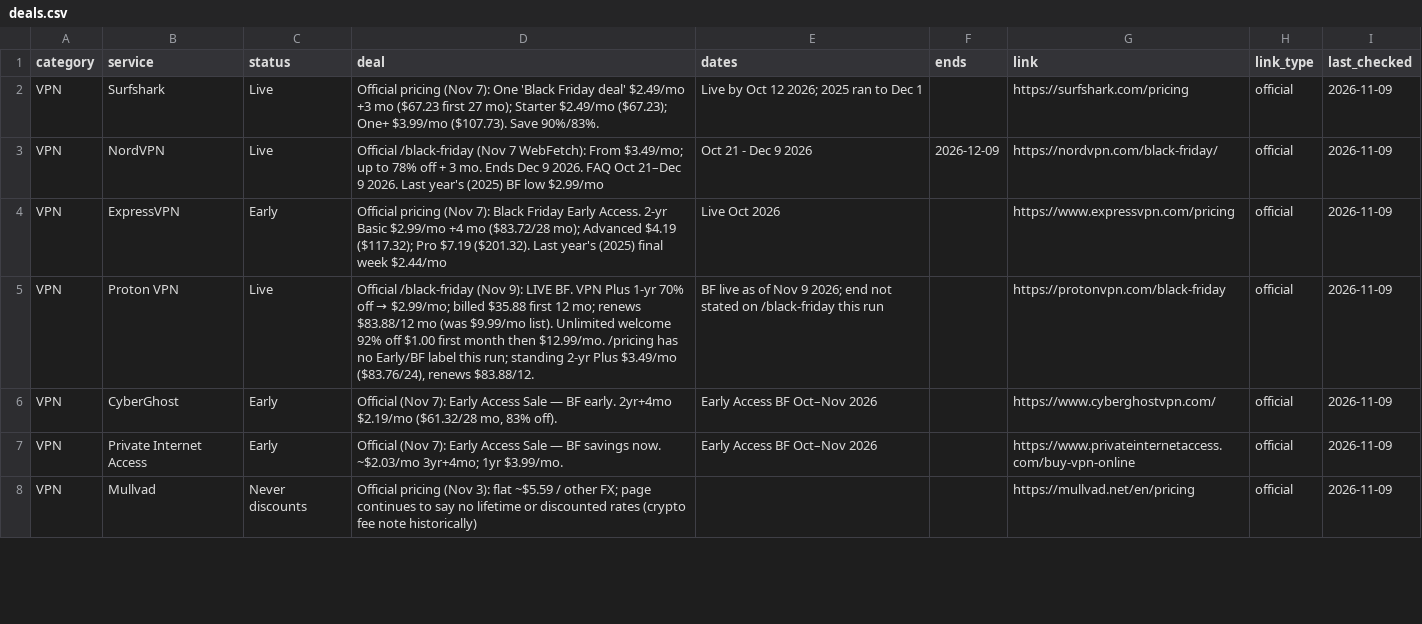
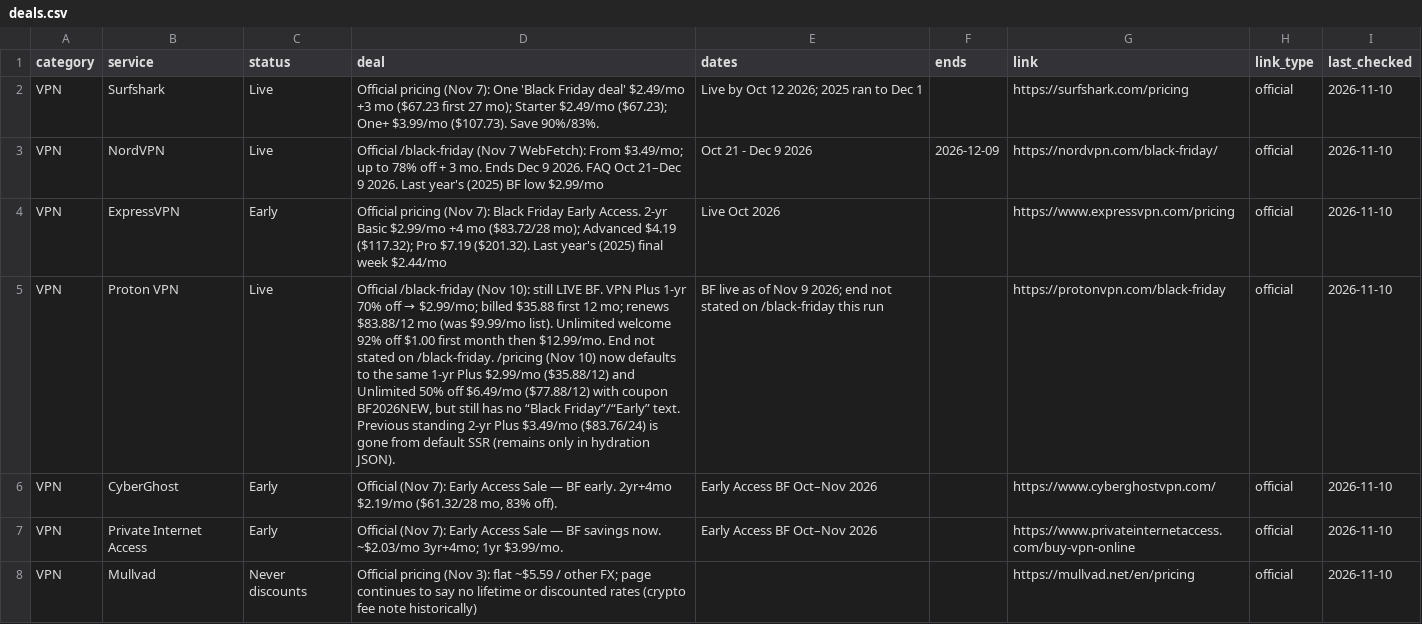
Before and after one commit to thoughtcook/verified-black-friday, a CSV file: data/deals.csv, drawn as a sheet; only a part is shown; the diff covers the shown part only; the diff names each change by its address in the sheet, - before the commit and + after, or states it on an @@ line.

Commit message:
2026-11-10 Tuesday quick check: WP Rocket Live; Imunify/CloudLinux Live; AppsByMo Live; Pictory Live

```diff
--- a/data/deals.csv
+++ b/data/deals.csv
-I2:I8 (last_checked): 2026-11-09
+I2:I8 (last_checked): 2026-11-10
@@ D5 (deal): …/black-friday (Nov 9): LIVE BF. VPN Plus 1-yr 70% off → $2.99/mo; billed $35.88 first 12 mo; renews $83.88/12 mo (was $9.99/mo list). Unlimited welcome 92% off $1.00 first month then $12.99/mo. /pricing has no Early/BF label this run; standing 2-yr Plus $3.49/mo ($83.76/24), renews $83.88/12. → …/black-friday (Nov 10): still LIVE BF. VPN Plus 1-yr 70% off → $2.99/mo; billed $35.88 first 12 mo; renews $83.88/12 mo (was $9.99/mo list). Unlimited welcome 92% off $1.00 first month then $12.99/mo. End not stated on /black-friday. /pricing (Nov 10) now defaults to the same 1-yr Plus $2.99/mo ($35.88/12) and Unlimited 50% off $6.49/mo ($77.88/12) with coupon BF2026NEW, but still has no “Black Friday”/“Early” text. Previous standing 2-yr Plus $3.49/mo ($83.76/24) is gone from default SSR (remains only in hydration JSON). @@
```
Also changed, not shown: 4 added rows and 112 edited cells elsewhere in this file, 5 other files.
